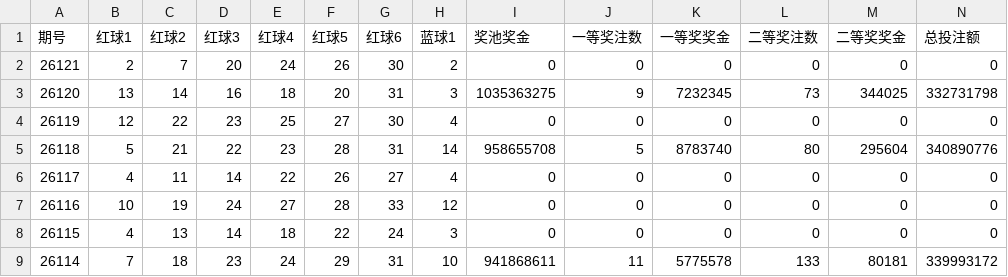
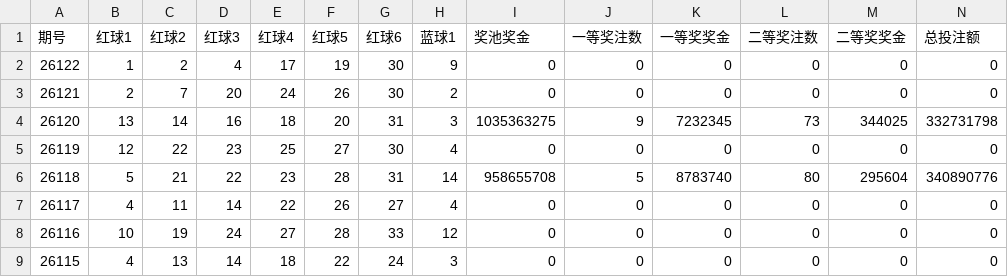
Before and after one commit to Zalgo1024/lottery-prediction-analyzer, a CSV file: lottery_data/双色球历史数据_cleaned.csv, drawn as a sheet; only a part is shown; the shorter side is filled out with more unchanged rows; rows hold the shown columns only; the diff names each change by its address in the sheet, - before the commit and + after, or states it on an @@ line.

```diff
--- a/lottery_data/双色球历史数据_cleaned.csv
+++ b/lottery_data/双色球历史数据_cleaned.csv
+row 2: 26122 | 1 | 2 | 4 | 17 | 19 | 30 | 9 | 0 | 0 | 0 | 0 | 0 | 0
```
Also changed, not shown: lottery_data/七星彩销售奖级数据.csv, lottery_data/双色球历史数据.csv, 8 other files.
